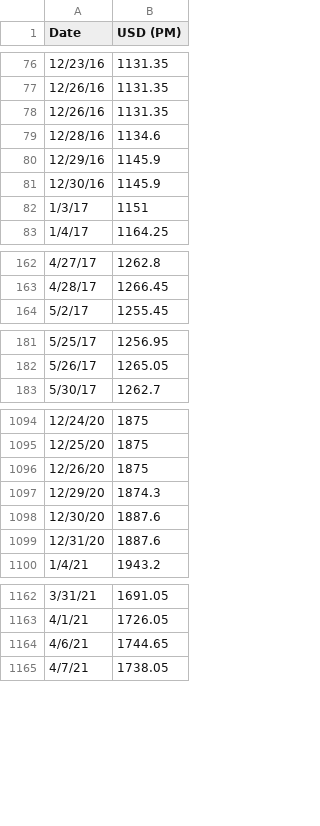
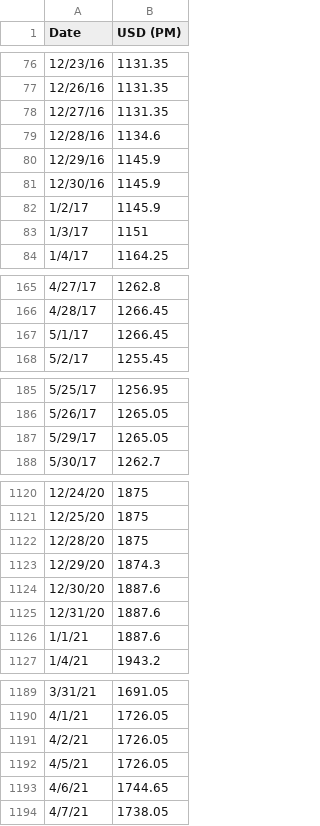
Before and after one commit to WilliamX1/mcm-2022, a CSV file: 2022_Problem_C_DATA/LBMA-GOLD.csv, drawn as a sheet; only a part is shown, gaps mark what is left out; the diff covers the shown part only.

```diff
--- a/2022_Problem_C_DATA/LBMA-GOLD.csv
+++ b/2022_Problem_C_DATA/LBMA-GOLD.csv
@@ -77,3 +77,3 @@ Date,USD (PM)
 12/26/16,1131.35
-12/26/16,1131.35
+12/27/16,1131.35
 12/28/16,1134.6
@@ -81,2 +81,3 @@ Date,USD (PM)
 12/30/16,1145.9
+1/2/17,1145.9
 1/3/17,1151
@@ -163,2 +166,3 @@ Date,USD (PM)
 4/28/17,1266.45
+5/1/17,1266.45
 5/2/17,1255.45
@@ -182,2 +186,3 @@ Date,USD (PM)
 5/26/17,1265.05
+5/29/17,1265.05
 5/30/17,1262.7
@@ -1095,3 +1121,3 @@ Date,USD (PM)
 12/25/20,1875
-12/26/20,1875
+12/28/20,1875
 12/29/20,1874.3
@@ -1099,2 +1125,3 @@ Date,USD (PM)
 12/31/20,1887.6
+1/1/21,1887.6
 1/4/21,1943.2
@@ -1163,2 +1190,4 @@ Date,USD (PM)
 4/1/21,1726.05
+4/2/21,1726.05
+4/5/21,1726.05
 4/6/21,1744.65
```
Also changed, not shown: 26 added rows elsewhere in this file, 7 other files.
